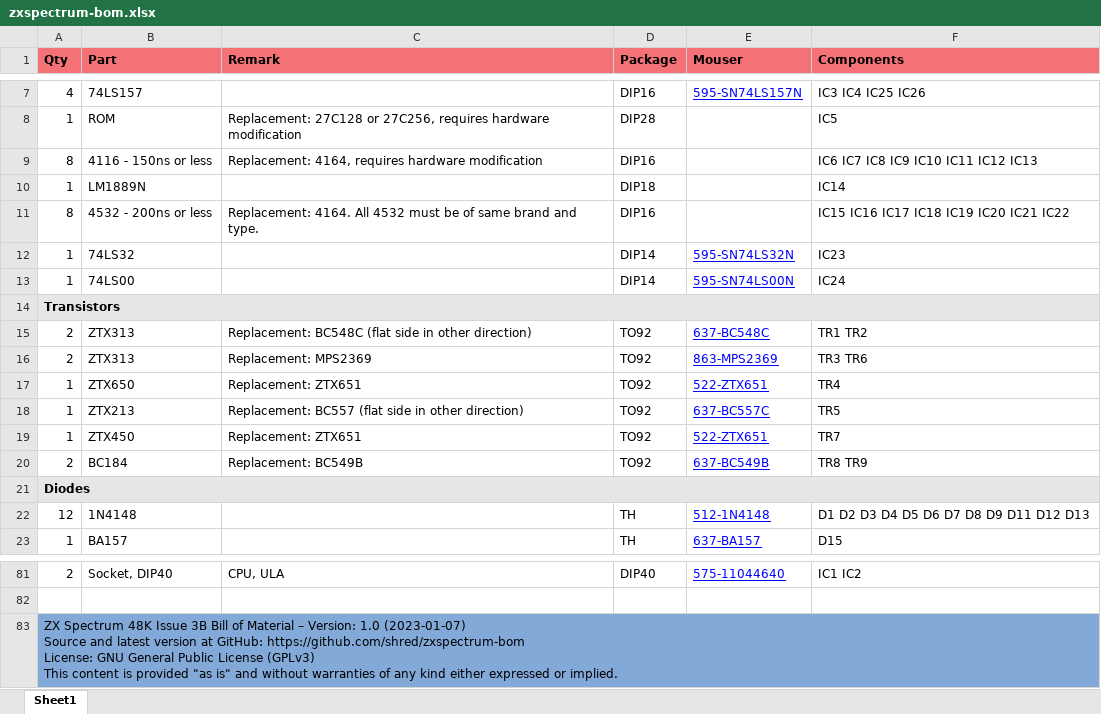
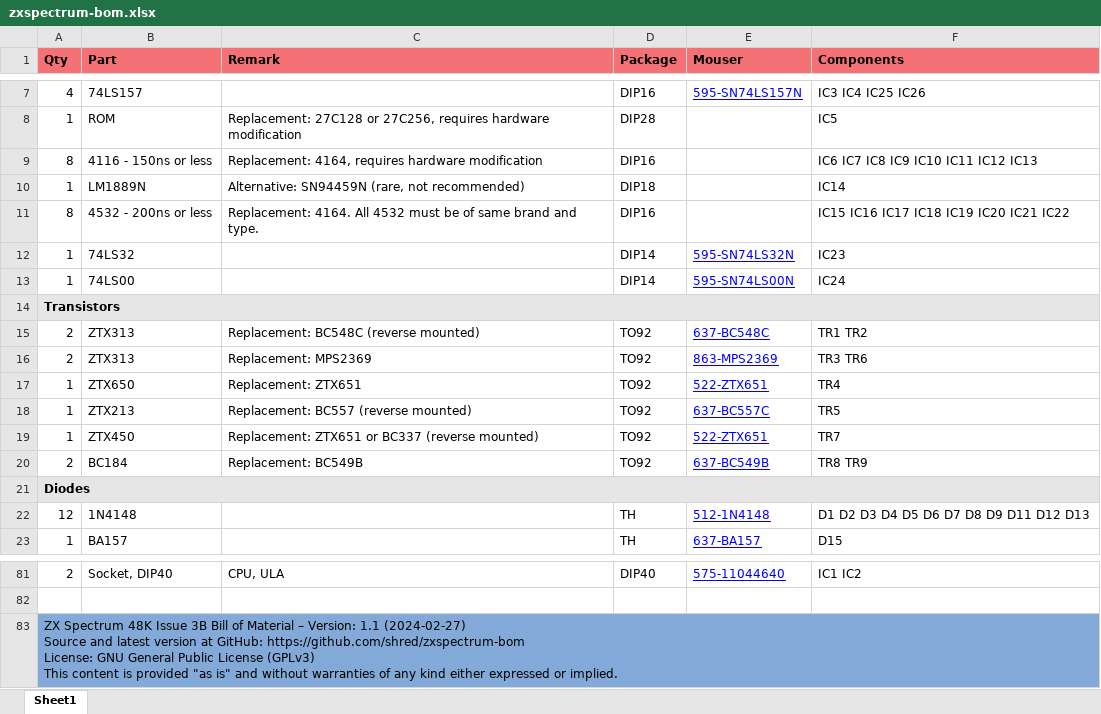
Before and after one commit to shred/zxspectrum-bom, an Excel workbook: docs/zxspectrum-bom.xlsx, sheet Sheet1, drawn as a sheet; only a part is shown, gaps mark what is left out; values as stored, in another font and other column widths than the file's, no borders; ↵ is a line break in a cell; the diff names each change by its address in the sheet, - before the commit and + after, or states it on an @@ line.

```diff
--- a/docs/zxspectrum-bom.xlsx (sheet Sheet1)
+++ b/docs/zxspectrum-bom.xlsx (sheet Sheet1)
-C10 (Remark): (empty)
+C10 (Remark): Alternative: SN94459N (rare, not recommended)
-C15 (Remark): Replacement: BC548C (flat side in other direction)
+C15 (Remark): Replacement: BC548C (reverse mounted)
-C18 (Remark): Replacement: BC557 (flat side in other direction)
+C18 (Remark): Replacement: BC557 (reverse mounted)
-C19 (Remark): Replacement: ZTX651
+C19 (Remark): Replacement: ZTX651 or BC337 (reverse mounted)
-A83 (Qty): …– Version: 1.0 (2023-01-07) ↵ Source and…
+A83 (Qty): …– Version: 1.1 (2024-02-27) ↵ Source and…
```
Also changed, not shown: 4 other files.
